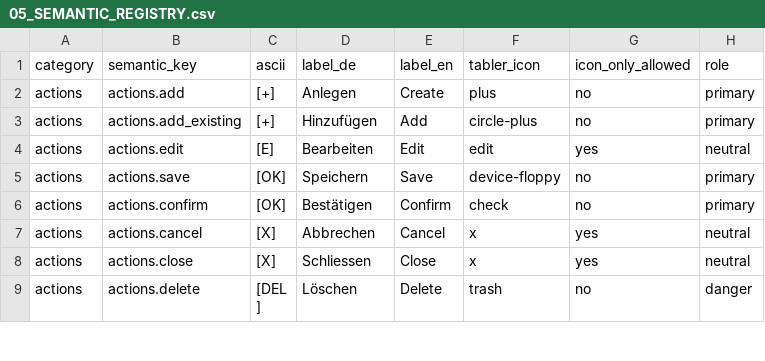
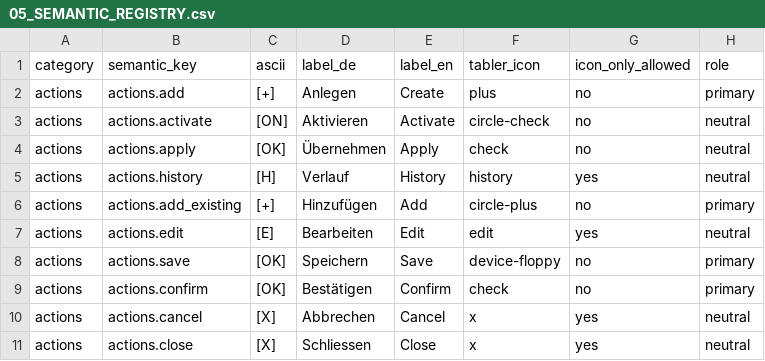
Before and after one commit to joehomeskillet/Dishboard, a CSV file: docs/design/semantic-ui-language-2026-09-20/05_SEMANTIC_REGISTRY.csv, drawn as a sheet; only a part is shown; the shorter side is filled out with more unchanged rows; the diff names each change by its address in the sheet, - before the commit and + after, or states it on an @@ line.

Commit message:
feat(ui): P2c shared contextual action and filter contracts

```diff
--- a/docs/design/semantic-ui-language-2026-09-20/05_SEMANTIC_REGISTRY.csv
+++ b/docs/design/semantic-ui-language-2026-09-20/05_SEMANTIC_REGISTRY.csv
+row 3: actions | actions.activate | [ON] | Aktivieren | Activate | circle-check | no | neutral
+row 4: actions | actions.apply | [OK] | Übernehmen | Apply | check | no | neutral
+row 5: actions | actions.history | [H] | Verlauf | History | history | yes | neutral
```
Also changed, not shown: 13 other files.
